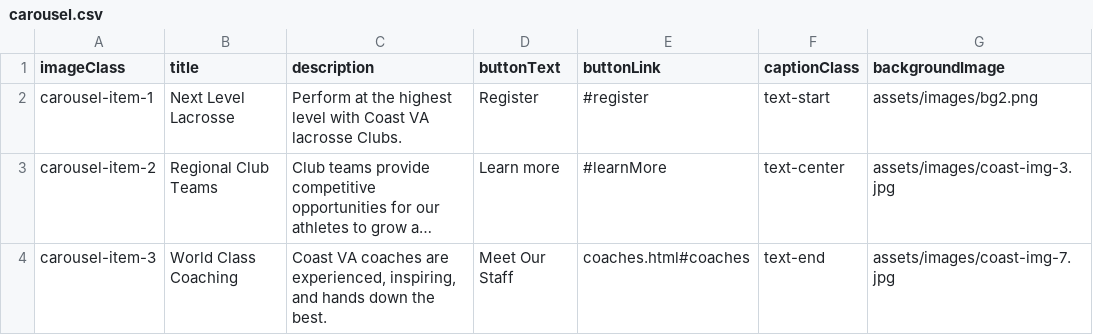
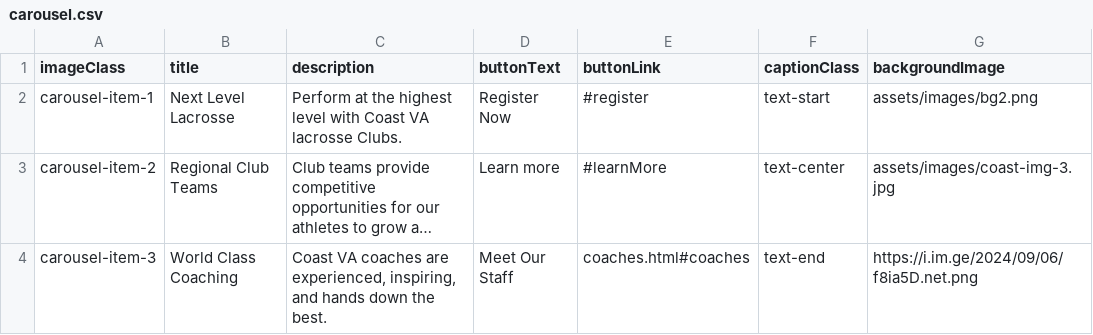
Before and after one commit to alissatroiano/coast-va, a CSV file: assets/data/carousel.csv, drawn as a sheet; long unchanged cells end in …; the diff names each change by its address in the sheet, - before the commit and + after, or states it on an @@ line.

Commit message:
Update carousel.csv from Google Sheets

```diff
--- a/assets/data/carousel.csv
+++ b/assets/data/carousel.csv
-D2 (buttonText): Register
+D2 (buttonText): Register Now
-G4 (backgroundImage): assets/images/coast-img-7.jpg
+G4 (backgroundImage): https://i.im.ge/2024/09/06/f8ia5D.net.png
```
